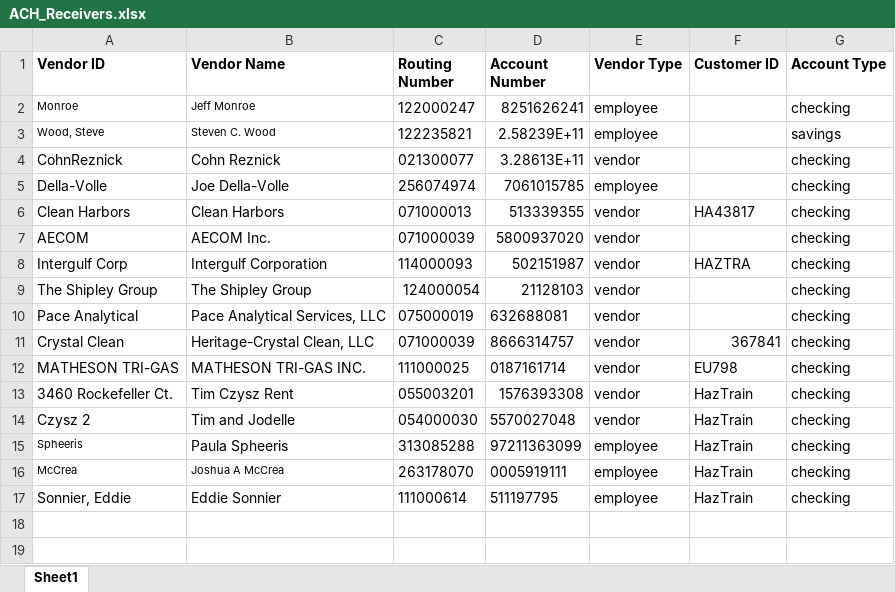
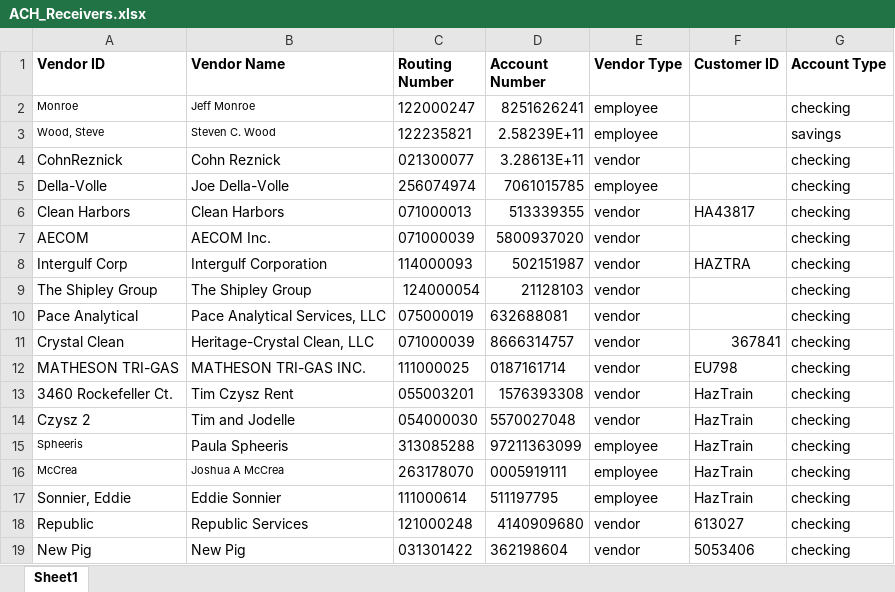
Before and after one commit to jeffwmonroe/Finance-Model, an Excel workbook: data/raw/ACH/ACH_Receivers.xlsx, sheet Sheet1, drawn as a sheet; values as stored, in another font and other column widths than the file's, no borders; the diff names each change by its address in the sheet, - before the commit and + after, or states it on an @@ line.

```diff
--- a/data/raw/ACH/ACH_Receivers.xlsx (sheet Sheet1)
+++ b/data/raw/ACH/ACH_Receivers.xlsx (sheet Sheet1)
+row 18: Republic | Republic Services | 121000248 | 4140909680 | vendor | 613027 | checking
+row 19: New Pig | New Pig | 031301422 | 362198604 | vendor | 5053406 | checking
```
Also changed, not shown: data/raw/ACH/ACH_Payment.xlsx, 5 other files.
